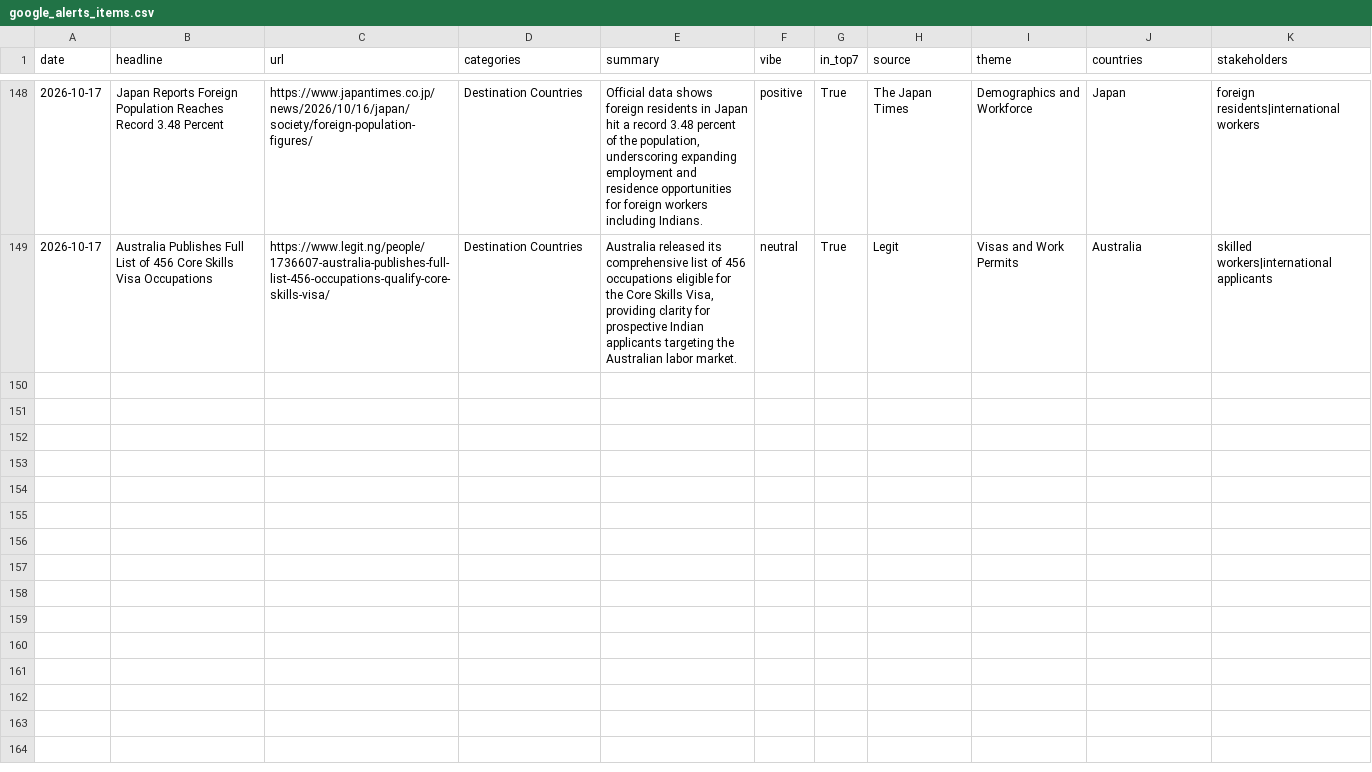
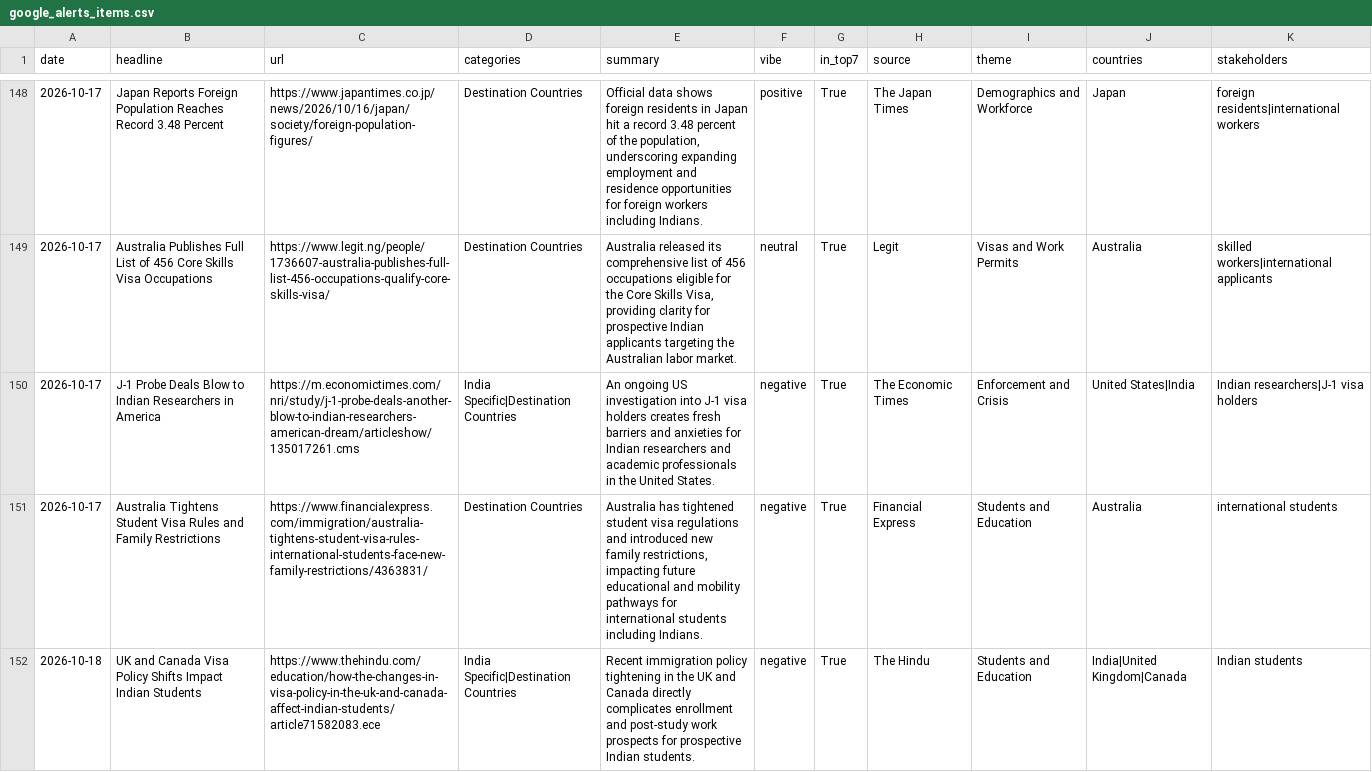
Before and after one commit to tharunkm-104/gati-gsm-news-tracker, a CSV file: data/google_alerts_items.csv, drawn as a sheet; only a part is shown, gaps mark what is left out; the diff covers the shown part only.

```diff
--- a/data/google_alerts_items.csv
+++ b/data/google_alerts_items.csv
@@ -149 +149,4 @@ date,headline,url,categories,summary,vibe,in_top7,source,theme,countries,stakeho
 2026-10-17,Australia Publishes Full List of 456 Core Skills Visa Occupations,https://www.legit.ng/people/1736607-australia-publishes-full-list-456-occupations-qualify-core-skills-visa/,Destination Countries,"Australia released its comprehensive list of 456 occupations eligible for the Core Skills Visa, providing clarity for prospective Indian applicants targeting the Australian labor market.",neutral,True,Legit,Visas and Work Permits,Australia,skilled workers|international applicants
+2026-10-17,J-1 Probe Deals Blow to Indian Researchers in America,https://m.economictimes.com/nri/study/j-1-probe-deals-another-blow-to-indian-researchers-american-dream/articleshow/135017261.cms,India Specific|Destination Countries,An ongoing US investigation into J-1 visa holders creates fresh barriers and anxieties for Indian researchers and academic professionals in the United States.,negative,True,The Economic Times,Enforcement and Crisis,United States|India,Indian researchers|J-1 visa holders
+2026-10-17,Australia Tightens Student Visa Rules and Family Restrictions,https://www.financialexpress.com/immigration/australia-tightens-student-visa-rules-international-students-face-new-family-restrictions/4363831/,Destination Countries,"Australia has tightened student visa regulations and introduced new family restrictions, impacting future educational and mobility pathways for international students including Indians.",negative,True,Financial Express,Students and Education,Australia,international students
+2026-10-18,UK and Canada Visa Policy Shifts Impact Indian Students,https://www.thehindu.com/education/how-the-changes-in-visa-policy-in-the-uk-and-canada-affect-indian-students/article71582083.ece,India Specific|Destination Countries,Recent immigration policy tightening in the UK and Canada directly complicates enrollment and post-study work prospects for prospective Indian students.,negative,True,The Hindu,Students and Education,India|United Kingdom|Canada,Indian students
```
Also changed, not shown: 2 added rows elsewhere in this file.
